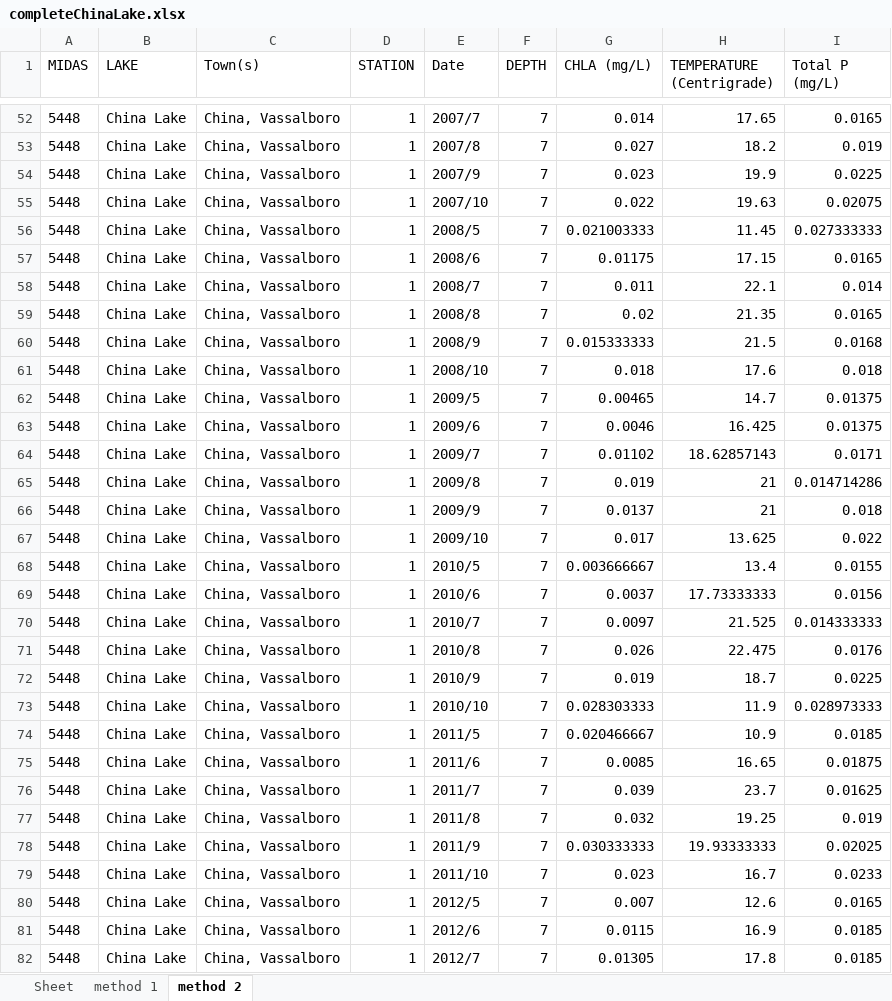
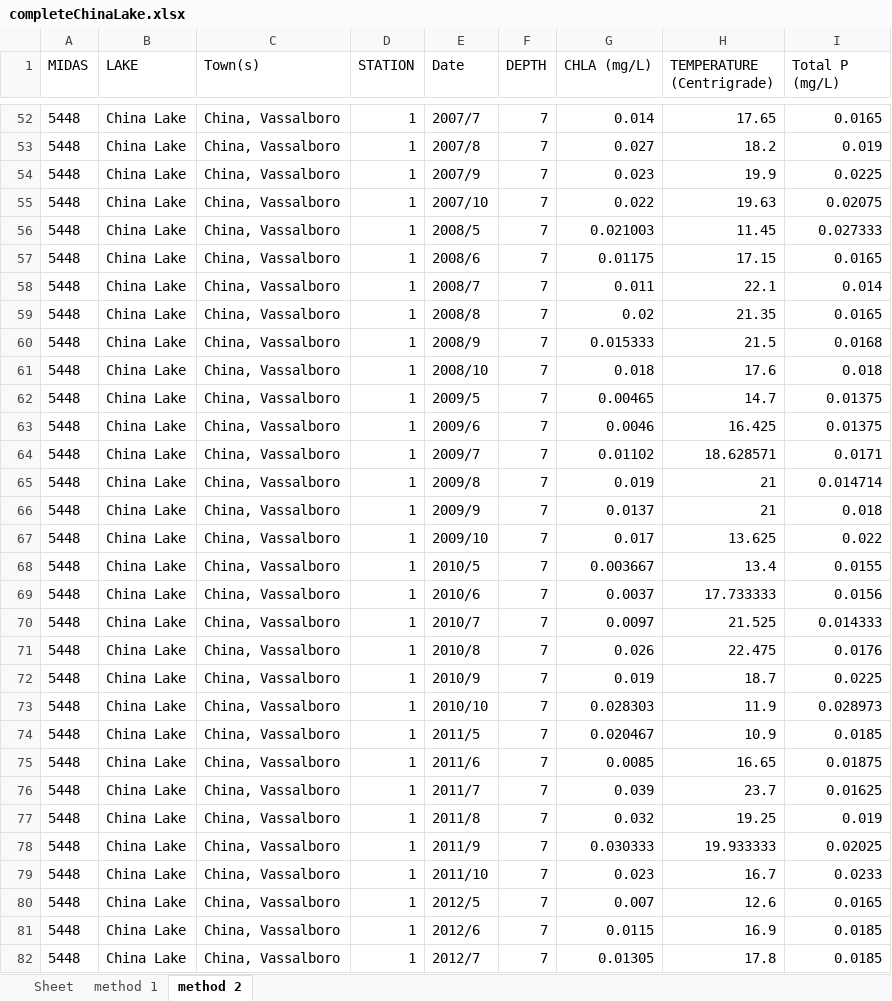
Before and after one commit to talentam/Machine-Learning-Coursework, an Excel workbook: code/lake_data/completeChinaLake.xlsx, sheet method 2, drawn as a sheet; only a part is shown, gaps mark what is left out; values as stored, in another font and other column widths than the file's, no borders; the diff covers the shown part only; the diff names each change by its address in the sheet, - before the commit and + after, or states it on an @@ line.

```diff
--- a/code/lake_data/completeChinaLake.xlsx (sheet method 2)
+++ b/code/lake_data/completeChinaLake.xlsx (sheet method 2)
-G56 (CHLA (mg/L)): 0.021003333
+G56 (CHLA (mg/L)): 0.021003
-I56 (Total P (mg/L)): 0.027333333
+I56 (Total P (mg/L)): 0.027333
-G60 (CHLA (mg/L)): 0.015333333
+G60 (CHLA (mg/L)): 0.015333
-H64 (TEMPERATURE (Centrigrade)): 18.62857143
+H64 (TEMPERATURE (Centrigrade)): 18.628571
-I65 (Total P (mg/L)): 0.014714286
+I65 (Total P (mg/L)): 0.014714
-G68 (CHLA (mg/L)): 0.003666667
+G68 (CHLA (mg/L)): 0.003667
-H69 (TEMPERATURE (Centrigrade)): 17.73333333
+H69 (TEMPERATURE (Centrigrade)): 17.733333
-I70 (Total P (mg/L)): 0.014333333
+I70 (Total P (mg/L)): 0.014333
-G73 (CHLA (mg/L)): 0.028303333
+G73 (CHLA (mg/L)): 0.028303
-I73 (Total P (mg/L)): 0.028973333
+I73 (Total P (mg/L)): 0.028973
-G74 (CHLA (mg/L)): 0.020466667
+G74 (CHLA (mg/L)): 0.020467
-G78 (CHLA (mg/L)): 0.030333333
+G78 (CHLA (mg/L)): 0.030333
-H78 (TEMPERATURE (Centrigrade)): 19.93333333
+H78 (TEMPERATURE (Centrigrade)): 19.933333
```
Also changed, not shown: 30 edited cells elsewhere in this sheet, sheet method 1, 1 other file.
